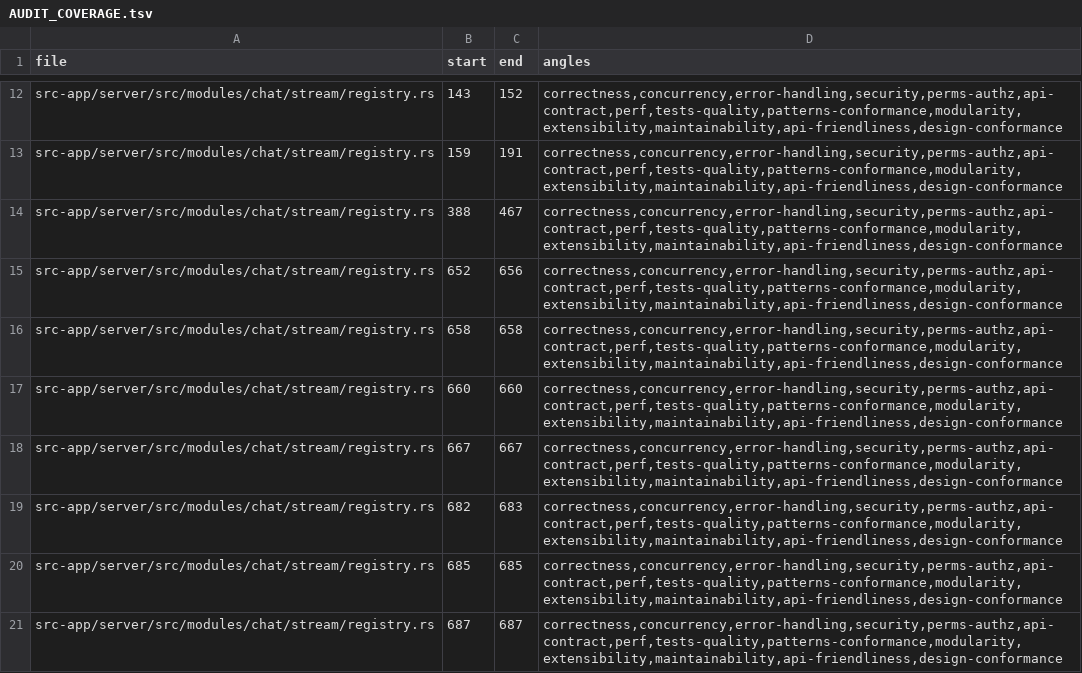
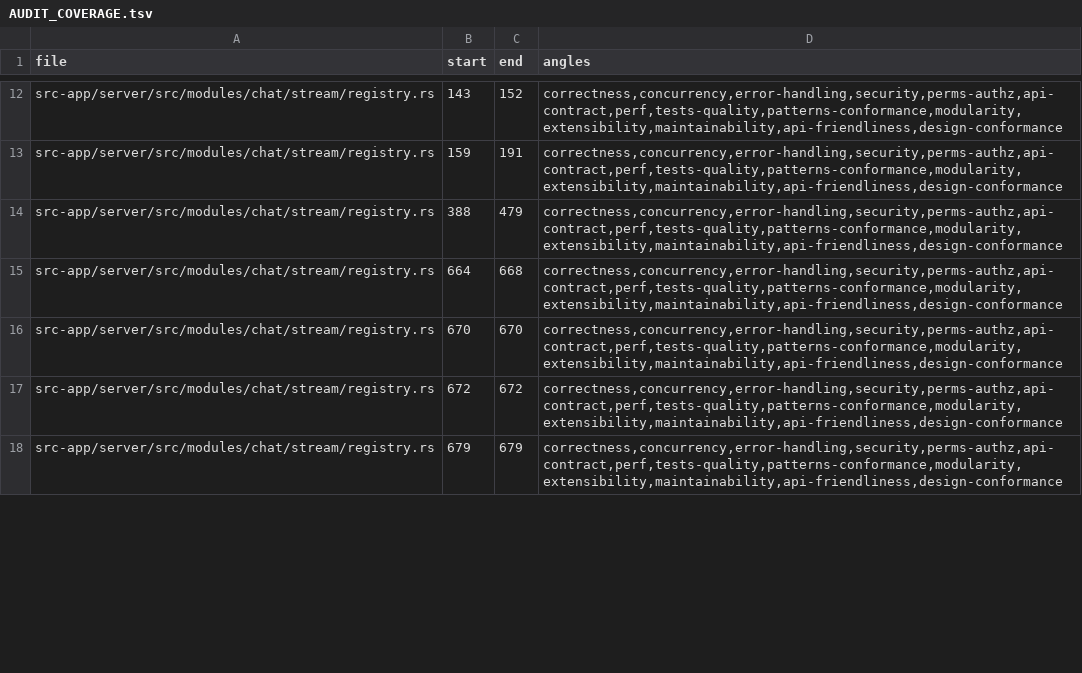
Before and after one commit to tinnlab/paws, a TSV file: .lifecycle/sse-slot-leak/AUDIT_COVERAGE.tsv, drawn as a sheet; only a part is shown, gaps mark what is left out; the diff covers the shown part only.

Commit message:
lifecycle(sse-slot-leak): audit coverage for the fix-round-3 hunks; FB-1 corrected

```diff
--- a/.lifecycle/sse-slot-leak/AUDIT_COVERAGE.tsv
+++ b/.lifecycle/sse-slot-leak/AUDIT_COVERAGE.tsv
@@ -13,9 +13,6 @@ src-app/server/src/modules/chat/stream/registry.rs	143	152	correctness,concurren
 src-app/server/src/modules/chat/stream/registry.rs	159	191	correctness,concurrency,error-handling,security,perms-authz,api-contract,perf,tests-quality,patterns-conformance,modularity,extensibility,maintainability,api-friendliness,design-conformance
-src-app/server/src/modules/chat/stream/registry.rs	388	467	correctness,concurrency,error-handling,security,perms-authz,api-contract,perf,tests-quality,patterns-conformance,modularity,extensibility,maintainability,api-friendliness,design-conformance
-src-app/server/src/modules/chat/stream/registry.rs	652	656	correctness,concurrency,error-handling,security,perms-authz,api-contract,perf,tests-quality,patterns-conformance,modularity,extensibility,maintainability,api-friendliness,design-conformance
-src-app/server/src/modules/chat/stream/registry.rs	658	658	correctness,concurrency,error-handling,security,perms-authz,api-contract,perf,tests-quality,patterns-conformance,modularity,extensibility,maintainability,api-friendliness,design-conformance
-src-app/server/src/modules/chat/stream/registry.rs	660	660	correctness,concurrency,error-handling,security,perms-authz,api-contract,perf,tests-quality,patterns-conformance,modularity,extensibility,maintainability,api-friendliness,design-conformance
-src-app/server/src/modules/chat/stream/registry.rs	667	667	correctness,concurrency,error-handling,security,perms-authz,api-contract,perf,tests-quality,patterns-conformance,modularity,extensibility,maintainability,api-friendliness,design-conformance
-src-app/server/src/modules/chat/stream/registry.rs	682	683	correctness,concurrency,error-handling,security,perms-authz,api-contract,perf,tests-quality,patterns-conformance,modularity,extensibility,maintainability,api-friendliness,design-conformance
-src-app/server/src/modules/chat/stream/registry.rs	685	685	correctness,concurrency,error-handling,security,perms-authz,api-contract,perf,tests-quality,patterns-conformance,modularity,extensibility,maintainability,api-friendliness,design-conformance
-src-app/server/src/modules/chat/stream/registry.rs	687	687	correctness,concurrency,error-handling,security,perms-authz,api-contract,perf,tests-quality,patterns-conformance,modularity,extensibility,maintainability,api-friendliness,design-conformance
+src-app/server/src/modules/chat/stream/registry.rs	388	479	correctness,concurrency,error-handling,security,perms-authz,api-contract,perf,tests-quality,patterns-conformance,modularity,extensibility,maintainability,api-friendliness,design-conformance
+src-app/server/src/modules/chat/stream/registry.rs	664	668	correctness,concurrency,error-handling,security,perms-authz,api-contract,perf,tests-quality,patterns-conformance,modularity,extensibility,maintainability,api-friendliness,design-conformance
+src-app/server/src/modules/chat/stream/registry.rs	670	670	correctness,concurrency,error-handling,security,perms-authz,api-contract,perf,tests-quality,patterns-conformance,modularity,extensibility,maintainability,api-friendliness,design-conformance
+src-app/server/src/modules/chat/stream/registry.rs	672	672	correctness,concurrency,error-handling,security,perms-authz,api-contract,perf,tests-quality,patterns-conformance,modularity,extensibility,maintainability,api-friendliness,design-conformance
+src-app/server/src/modules/chat/stream/registry.rs	679	679	correctness,concurrency,error-handling,security,perms-authz,api-contract,perf,tests-quality,patterns-conformance,modularity,extensibility,maintainability,api-friendliness,design-conformance
```
Also changed, not shown: 3 added rows and 12 edited cells elsewhere in this file, 1 other file.
